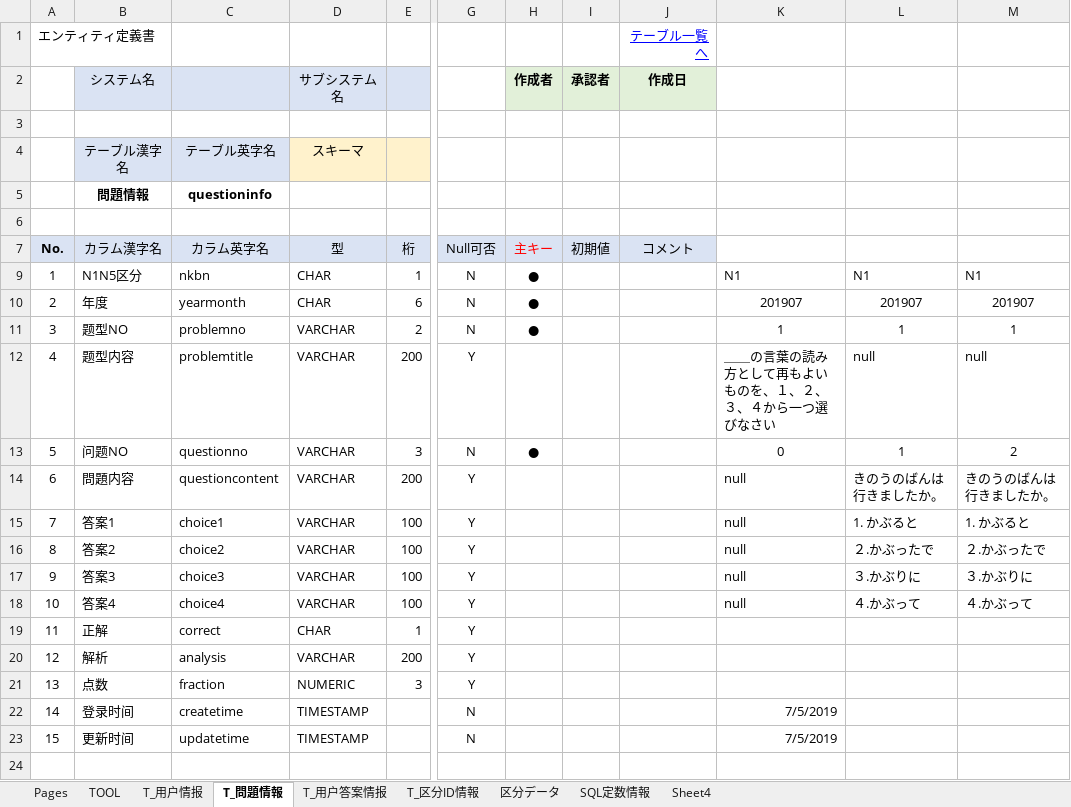
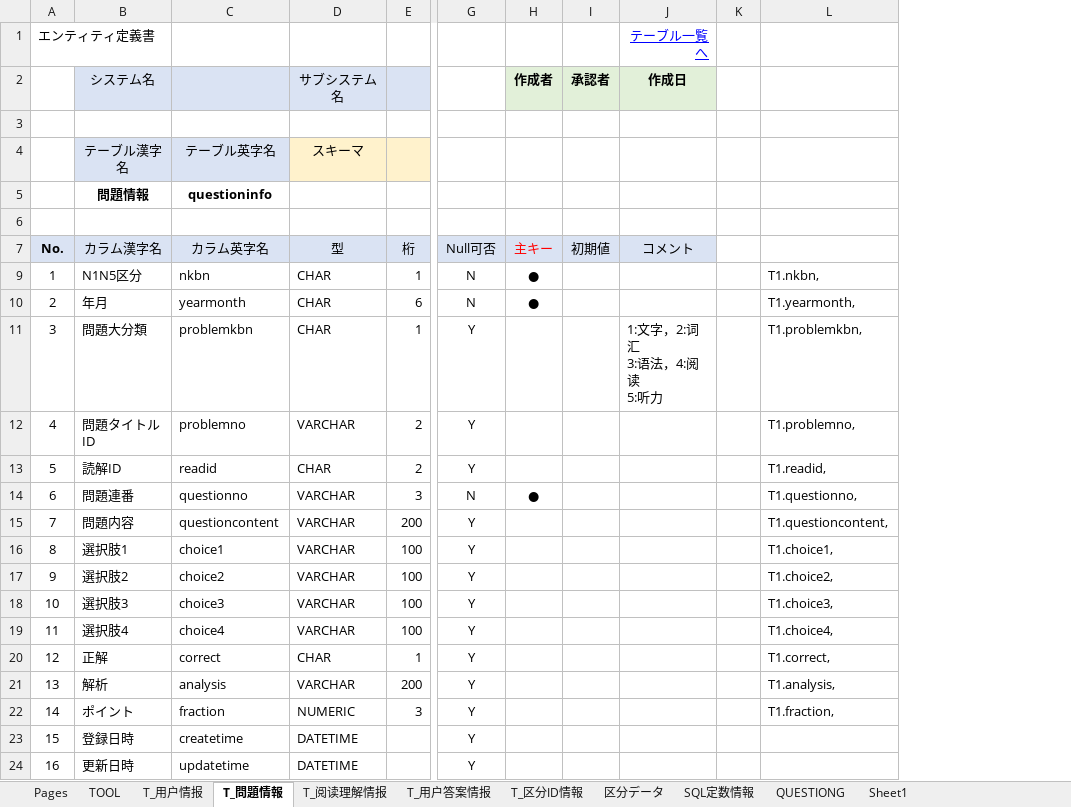
Before and after one commit to yonglovejing0504/DOCS, an Excel workbook: jap_B_D.xlsm, sheet T_問題情報, drawn as a sheet; only a part is shown, gaps mark what is left out; values as stored, in another font and other column widths than the file's, no borders; removed rows and columns are numbered as before the commit, all else as after; rows hold the shown columns only; ↵ is a line break in a cell; the diff names each change by its address in the sheet, - before the commit and + after, or states it on an @@ line.

```diff
--- a/jap_B_D.xlsm (sheet T_問題情報)
+++ b/jap_B_D.xlsm (sheet T_問題情報)
-sheet tab: Sheet4
+sheet tab: T_阅读理解情报
+sheet tab: QUESTIONG
+sheet tab: Sheet1
-column K, rows 9-10: N1 | 201907; rows 13-18: 0 | null | null | null | null | null
-column L, rows 9-10: N1 | 201907; rows 13-18: 1 | きのうのばんは 行きましたか。 | 1. かぶると | ２.かぶったで | ３.かぶりに | ４.かぶって
-column M, rows 9-10: N1 | 201907; rows 13-18: 2 | きのうのばんは 行きましたか。 | 1. かぶると | ２.かぶったで | ３.かぶりに | ４.かぶって
+column K, empty
+column L, rows 9-10: T1.nkbn, | T1.yearmonth,; rows 14-22: T1.questionno, | T1.questioncontent, | T1.choice1, | T1.choice2, | T1.choice3, | T1.choice4, | T1.correct, | T1.analysis, | T1.fraction,
-B10 (システム名): 年度
+B10 (システム名): 年月
-row 11: 3 | 题型NO | problemno | VARCHAR | 2 | N | ● |  |  | 1 | 1 | 1
-row 12: 4 | 题型内容 | problemtitle | VARCHAR | 200 | Y |  |  |  | ＿＿の言葉の読み方として再もよいものを、１、２、３、４から一つ選びなさい | null | null
+row 11: 3 | 問題大分類 | problemkbn | CHAR | 1 | Y |  |  | 1:文字，2:词汇 ↵ 3:语法，4:阅读 ↵ 5:听力 |  | T1.problemkbn,
+row 12: 4 | 問題タイトルID | problemno | VARCHAR | 2 | Y |  |  |  |  | T1.problemno,
+row 13: 5 | 読解ID | readid | CHAR | 2 | Y |  |  |  |  | T1.readid,
@@ column A renumbered between rows 14 and 22 @@
-B14 (システム名): 问题NO
+B14 (システム名): 問題連番
-B16 (システム名): 答案1
+B16 (システム名): 選択肢1
-B17 (システム名): 答案2
+B17 (システム名): 選択肢2
-B18 (システム名): 答案3
+B18 (システム名): 選択肢3
-B19 (システム名): 答案4
+B19 (システム名): 選択肢4
-B22 (システム名): 点数
+B22 (システム名): ポイント
-row 22: 14 | 登录时间 | createtime | TIMESTAMP |  | N |  |  |  | 7/5/2019
-row 23: 15 | 更新时间 | updatetime | TIMESTAMP |  | N |  |  |  | 7/5/2019
+row 23: 15 | 登録日時 | createtime | DATETIME |  | Y
+row 24: 16 | 更新日時 | updatetime | DATETIME |  | Y
```
Also changed, not shown: sheet 区分データ, sheet T_用户答案情报, sheet Pages, sheet T_区分ID情報, sheet T_用户情报, sheet SQL定数情報, charts or pictures, 6 other files.
